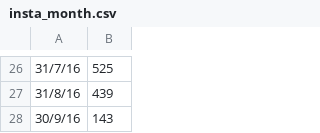
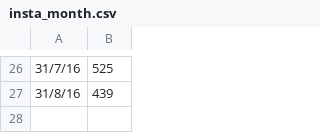
Before and after one commit to Rhynade/Dashboard, a CSV file: data/insta_month.csv, drawn as a sheet; only a part is shown, gaps mark what is left out; the diff names each change by its address in the sheet, - before the commit and + after, or states it on an @@ line.

```diff
--- a/data/insta_month.csv
+++ b/data/insta_month.csv
-row 28: 30/9/16 | 143
```
Also changed, not shown: data/burpple_month.csv, 6 other files.
